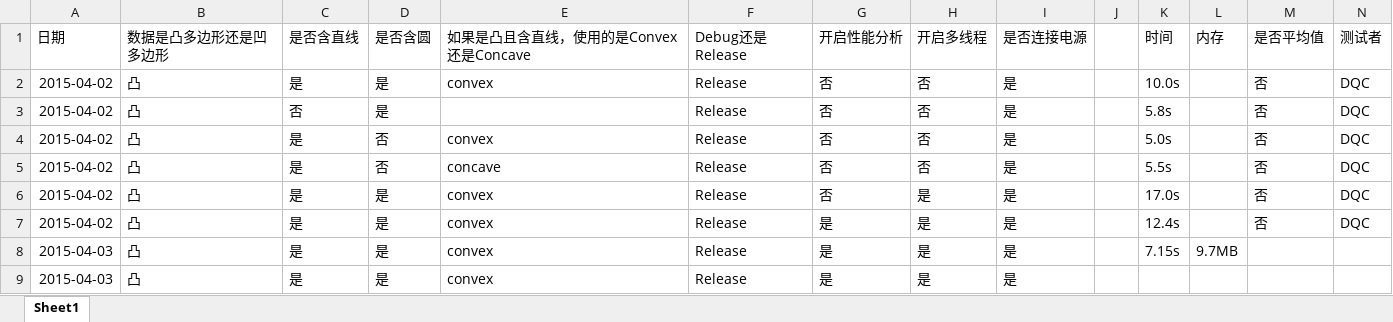
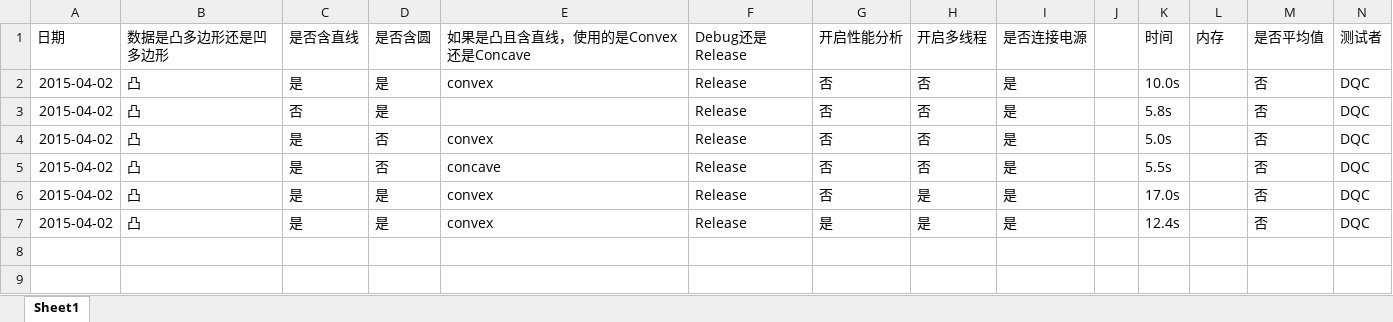
Before and after one commit to cherryfallen/ivesnotif1, an Excel workbook: Time_DQC.xlsx, sheet Sheet1, drawn as a sheet; only a part is shown; values as stored, in another font and other column widths than the file's, no borders; rows hold the shown columns only; the diff names each change by its address in the sheet, - before the commit and + after, or states it on an @@ line.

```diff
--- a/Time_DQC.xlsx (sheet Sheet1)
+++ b/Time_DQC.xlsx (sheet Sheet1)
-row 8: 2015-04-03 | 凸 | 是 | 是 | convex | Release | 是 | 是 | 是 |  | 7.15s | 9.7MB
-row 9: 2015-04-03 | 凸 | 是 | 是 | convex | Release | 是 | 是 | 是
```
Also changed, not shown: 1 other file.
